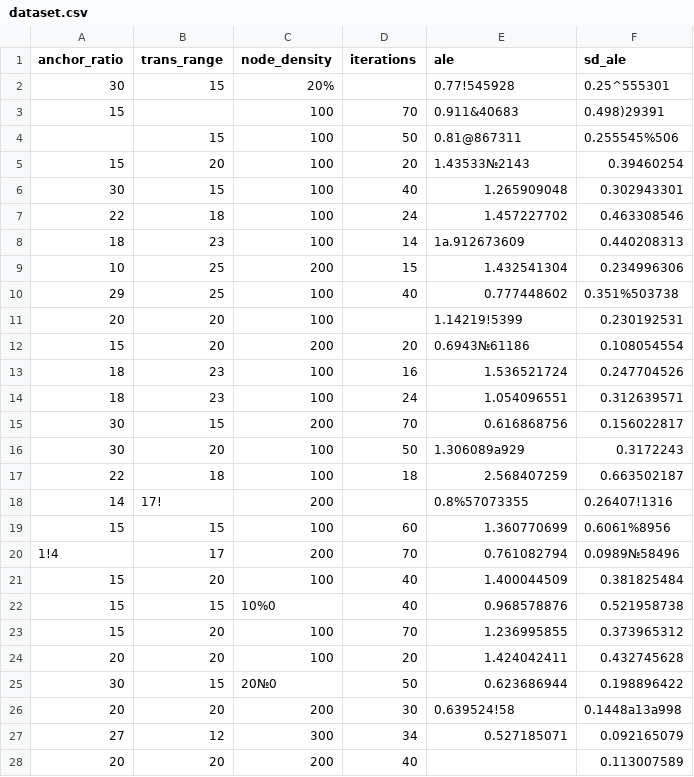
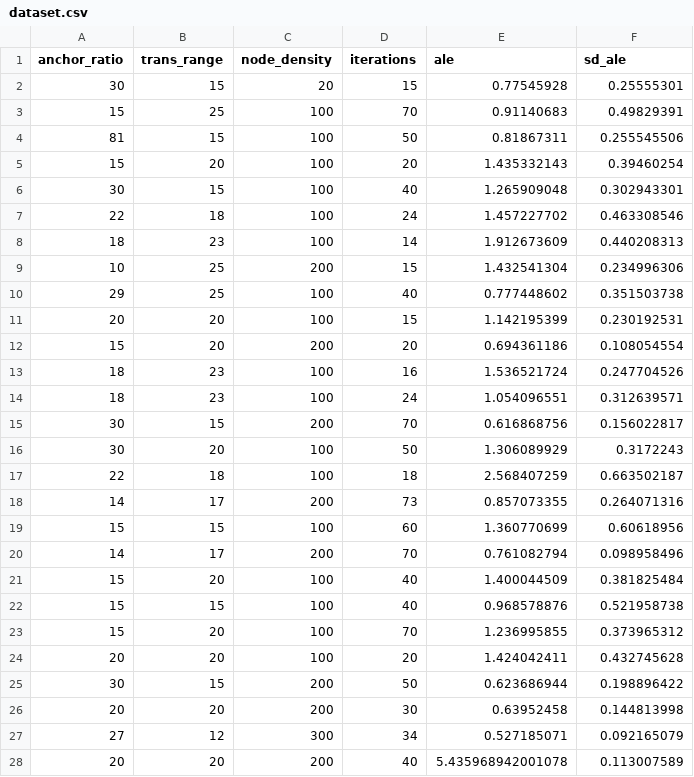
Before and after one commit to TimofeuKa/Lab9_Dataset_Repo, a CSV file: dataset.csv, drawn as a sheet; only a part is shown; the diff covers the shown part only.

Commit message:
Добавлена Версия 2 (5_modifie) - очищенные данные с изменёнными значениями

```diff
--- a/dataset.csv
+++ b/dataset.csv
@@ -1,13 +1,13 @@
 anchor_ratio,trans_range,node_density,iterations,ale,sd_ale
-30,15,20%, ,0.77!545928,0.25^555301
-15, ,100,70,0.911&40683,0.498)29391
- ,15, 100 ,50,0.81@867311,0.255545%506
-15,20,100,20,1.43533№2143,0.39460254
+30,15,20,15,0.77545928,0.25555301
+15,25,100,70,0.91140683,0.49829391
+81,15,100,50,0.81867311,0.255545506
+15,20,100,20,1.435332143,0.39460254
 30,15,100,40,1.265909048,0.302943301
 22,18,100,24,1.457227702,0.463308546
-18,23,100,14,1а.912673609,0.440208313
+18,23,100,14,1.912673609,0.440208313
 10,25,200,15,1.432541304,0.234996306
-29,25,100,40,0.777448602,0.351%503738
-20,20,100, ,1.14219!5399,0.230192531
-15,20,200,20,0.6943№61186,0.108054554
+29,25,100,40,0.777448602,0.351503738
+20,20,100,15,1.142195399,0.230192531
+15,20,200,20,0.694361186,0.108054554
 18,23,100,16,1.536521724,0.247704526
@@ -15,14 +15,14 @@ anchor_ratio,trans_range,node_density,iterations,ale,sd_ale
 30,15,200,70,0.616868756,0.156022817
-30,20,100,50,1.306089а929,0.3172243
+30,20,100,50,1.306089929,0.3172243
 22,18,100,18,2.568407259,0.663502187
-14,17!,200, ,0.8%57073355,0.26407!1316
-15,15,100,60,1.360770699,0.6061%8956
-1!4,17,200,70,0.761082794,0.0989№58496
+14,17,200,73,0.857073355,0.264071316
+15,15,100,60,1.360770699,0.60618956
+14,17,200,70,0.761082794,0.098958496
 15,20,100,40,1.400044509,0.381825484
-15,15,10%0,40,0.968578876,0.521958738
+15,15,100,40,0.968578876,0.521958738
 15,20,100,70,1.236995855,0.373965312
 20,20,100,20,1.424042411,0.432745628
-30,15,20№0,50,0.623686944,0.198896422
-20,20,200,30,0.639524!58,0.1448а13а998
+30,15,200,50,0.623686944,0.198896422
+20,20,200,30,0.63952458,0.144813998
 27,12,300,34,0.527185071,0.092165079
-20,20,200,40, ,0.113007589
+20,20,200,40,5.435968942001078,0.113007589
```
Also changed, not shown: 67 edited cells elsewhere in this file.
